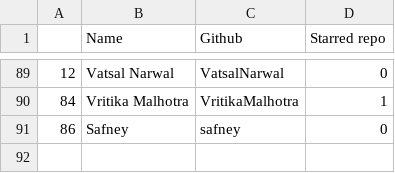
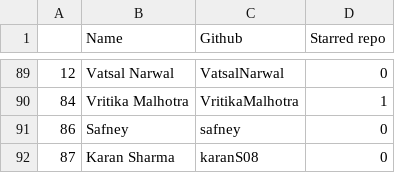
Before and after one commit to keshavsingh4522/hacktoberfest, a CSV file: CONTRIBUTERS.csv, drawn as a sheet; only a part is shown, gaps mark what is left out.

Commit message:
hacktoberfest pr

```diff
--- a/CONTRIBUTERS.csv
+++ b/CONTRIBUTERS.csv
@@ -91 +91,2 @@
 86, Safney, safney,0
+87,Karan Sharma , karanS08,0
```
